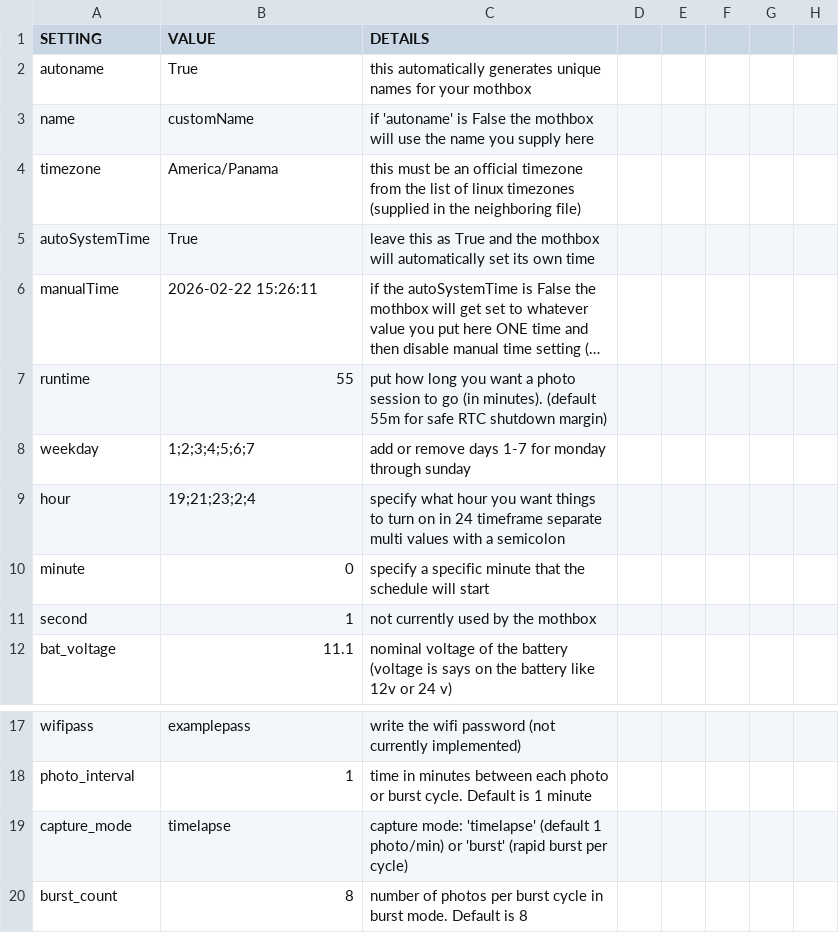
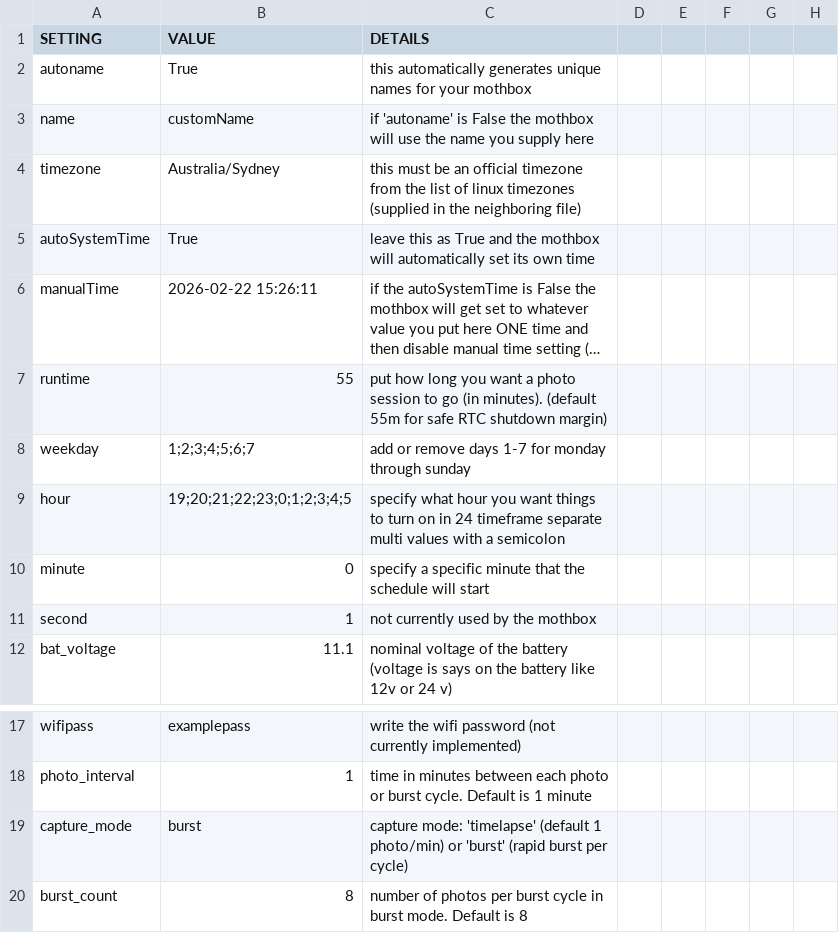
Before and after one commit to rlwilmin-byte/Mothbox_Firmware, a CSV file: mothbox_custom_Unified/mothbox_settings.csv, drawn as a sheet; only a part is shown, gaps mark what is left out; long unchanged cells end in ….

```diff
--- a/mothbox_custom_Unified/mothbox_settings.csv
+++ b/mothbox_custom_Unified/mothbox_settings.csv
@@ -3,3 +3,3 @@ autoname, True, this automatically generates unique names for your mothbox
 name, customName, if 'autoname' is False the mothbox will use the name you supply here
-timezone,America/Panama, this must be an official timezone from the list of linux timezones (supplied in the neighboring file)
+timezone,Australia/Sydney, this must be an official timezone from the list of linux timezones (supplied in the neighboring file)
 autoSystemTime,True, leave this as True and the mothbox will automatically set its own time
@@ -8,3 +8,3 @@ runtime, 55, put how long you want a photo session to go (in minutes). (default
 weekday,1;2;3;4;5;6;7, add or remove days 1-7 for monday through sunday
-hour,19;21;23;2;4,specify what hour you want things to turn on in 24 timeframe separate multi values with a semicolon
+hour,19;20;21;22;23;0;1;2;3;4;5,specify what hour you want things to turn on in 24 timeframe separate multi values with a semicolon
 minute,0, specify a specific minute that the schedule will start
@@ -18,3 +18,3 @@ wifipass, examplepass, write the wifi password (not currently implemented)
 photo_interval,1, time in minutes between each photo or burst cycle. Default is 1 minute
-capture_mode,timelapse, capture mode: 'timelapse' (default 1 photo/min) or 'burst' (rapid burst per cycle)
+capture_mode,burst, capture mode: 'timelapse' (default 1 photo/min) or 'burst' (rapid burst per cycle)
 burst_count,8, number of photos per burst cycle in burst mode. Default is 8
```
Also changed, not shown: mothbox_custom_Pro/mothbox_settings.csv.
